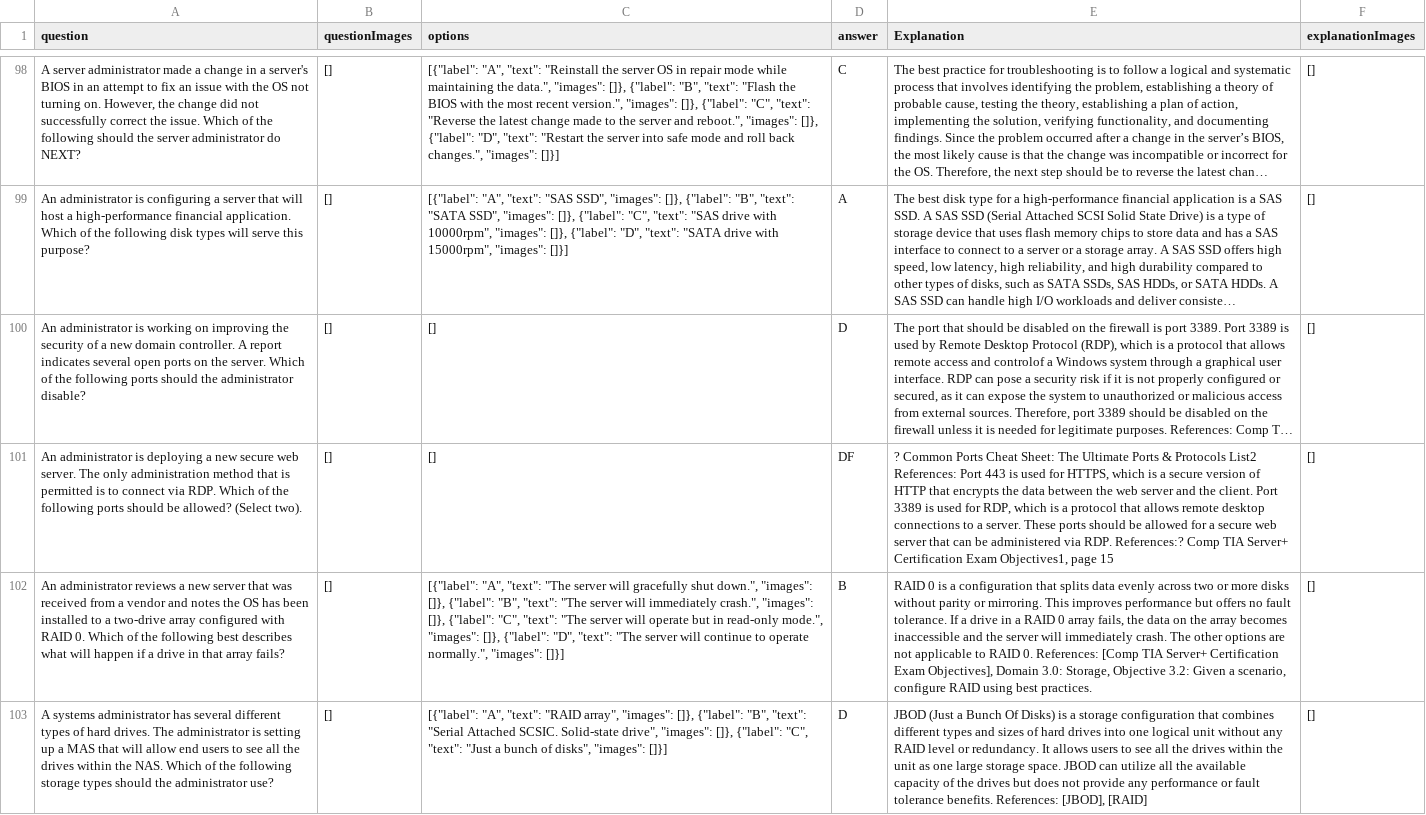
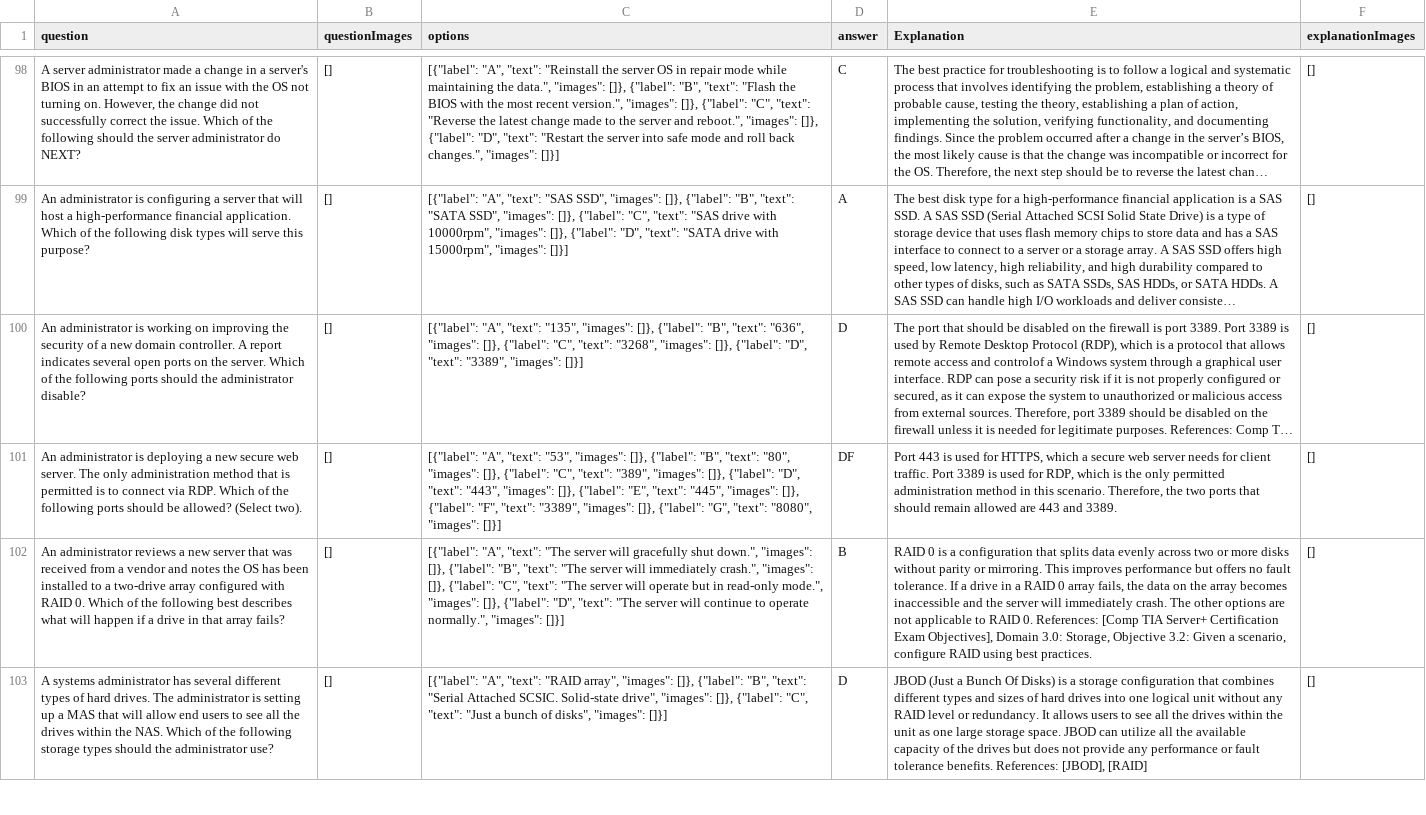
Before and after one commit to albertje8118/server-plus-exam-prep, a CSV file: questions_sqlite.csv, drawn as a sheet; only a part is shown, gaps mark what is left out; long unchanged cells end in …; the diff covers the shown part only; the diff names each change by its address in the sheet, - before the commit and + after, or states it on an @@ line.

```diff
--- a/questions_sqlite.csv
+++ b/questions_sqlite.csv
-C100 (options): []
+C100 (options): [{"label": "A", "text": "135", "images": []}, {"label": "B", "text": "636", "images": []}, {"label": "C", "text": "3268", "images": []}, {"label": "D", "text": "3389", "images": []}]
-C101 (options): []
+C101 (options): [{"label": "A", "text": "53", "images": []}, {"label": "B", "text": "80", "images": []}, {"label": "C", "text": "389", "images": []}, {"label": "D", "text": "443", "images": []}, {"label": "E", "text": "445", "images": []}, {"label": "F", "text": "3389", "images": []}, {"label": "G", "text": "8080", "images": []}]
-E101 (Explanation): ? Common Ports Cheat Sheet: The Ultimate Ports & Protocols List2 References: Port 443 is used for HTTPS, which is a secure version of HTTP that encrypts the data between the web server and the client. Port 3389 is used for RDP, which is a protocol that allows remote desktop connections to a server. These ports should be allowed for a secure web server that can be administered via RDP. References:? Comp TIA Server+ Certification Exam Objectives1, page 15
+E101 (Explanation): Port 443 is used for HTTPS, which a secure web server needs for client traffic. Port 3389 is used for RDP, which is the only permitted administration method in this scenario. Therefore, the two ports that should remain allowed are 443 and 3389.
```
Also changed, not shown: 27 edited cells elsewhere in this file, 16 other files.
